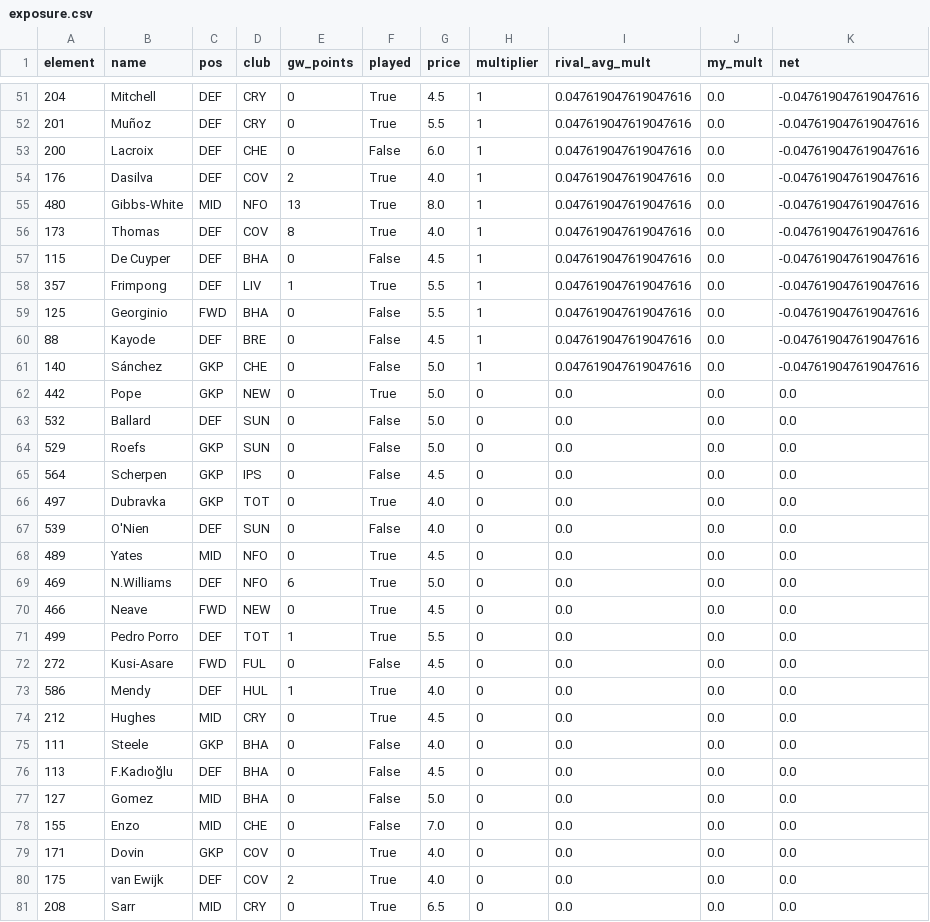
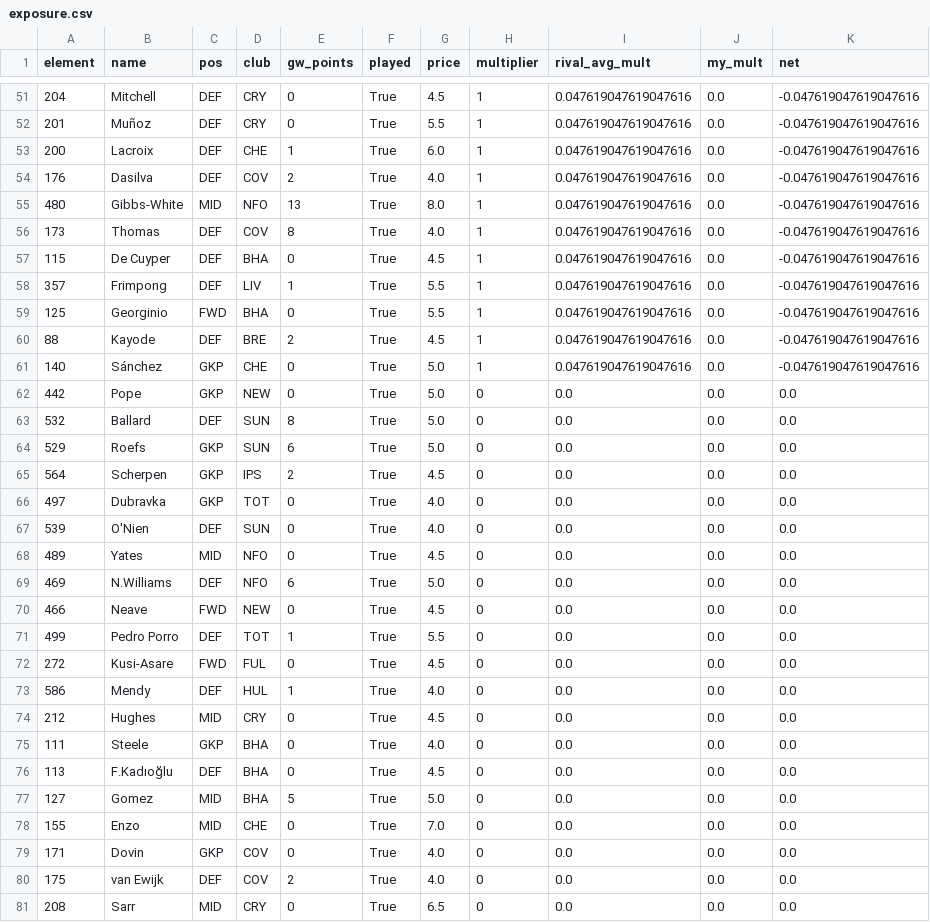
Before and after one commit to djaypandya/fpl-retrospective-codex-starter, a CSV file: outputs/league_14074_gw2/exposure.csv, drawn as a sheet; only a part is shown, gaps mark what is left out; the diff covers the shown part only.

```diff
--- a/outputs/league_14074_gw2/exposure.csv
+++ b/outputs/league_14074_gw2/exposure.csv
@@ -52,3 +52,3 @@ element,name,pos,club,gw_points,played,price,multiplier,rival_avg_mult,my_mult,n
 201,Muñoz,DEF,CRY,0,True,5.5,1,0.047619047619047616,0.0,-0.047619047619047616
-200,Lacroix,DEF,CHE,0,False,6.0,1,0.047619047619047616,0.0,-0.047619047619047616
+200,Lacroix,DEF,CHE,1,True,6.0,1,0.047619047619047616,0.0,-0.047619047619047616
 176,Dasilva,DEF,COV,2,True,4.0,1,0.047619047619047616,0.0,-0.047619047619047616
@@ -56,13 +56,13 @@ element,name,pos,club,gw_points,played,price,multiplier,rival_avg_mult,my_mult,n
 173,Thomas,DEF,COV,8,True,4.0,1,0.047619047619047616,0.0,-0.047619047619047616
-115,De Cuyper,DEF,BHA,0,False,4.5,1,0.047619047619047616,0.0,-0.047619047619047616
+115,De Cuyper,DEF,BHA,0,True,4.5,1,0.047619047619047616,0.0,-0.047619047619047616
 357,Frimpong,DEF,LIV,1,True,5.5,1,0.047619047619047616,0.0,-0.047619047619047616
-125,Georginio,FWD,BHA,0,False,5.5,1,0.047619047619047616,0.0,-0.047619047619047616
-88,Kayode,DEF,BRE,0,False,4.5,1,0.047619047619047616,0.0,-0.047619047619047616
-140,Sánchez,GKP,CHE,0,False,5.0,1,0.047619047619047616,0.0,-0.047619047619047616
+125,Georginio,FWD,BHA,0,True,5.5,1,0.047619047619047616,0.0,-0.047619047619047616
+88,Kayode,DEF,BRE,2,True,4.5,1,0.047619047619047616,0.0,-0.047619047619047616
+140,Sánchez,GKP,CHE,0,True,5.0,1,0.047619047619047616,0.0,-0.047619047619047616
 442,Pope,GKP,NEW,0,True,5.0,0,0.0,0.0,0.0
-532,Ballard,DEF,SUN,0,False,5.0,0,0.0,0.0,0.0
-529,Roefs,GKP,SUN,0,False,5.0,0,0.0,0.0,0.0
-564,Scherpen,GKP,IPS,0,False,4.5,0,0.0,0.0,0.0
+532,Ballard,DEF,SUN,8,True,5.0,0,0.0,0.0,0.0
+529,Roefs,GKP,SUN,6,True,5.0,0,0.0,0.0,0.0
+564,Scherpen,GKP,IPS,2,True,4.5,0,0.0,0.0,0.0
 497,Dubravka,GKP,TOT,0,True,4.0,0,0.0,0.0,0.0
-539,O'Nien,DEF,SUN,0,False,4.0,0,0.0,0.0,0.0
+539,O'Nien,DEF,SUN,0,True,4.0,0,0.0,0.0,0.0
 489,Yates,MID,NFO,0,True,4.5,0,0.0,0.0,0.0
@@ -71,9 +71,9 @@ element,name,pos,club,gw_points,played,price,multiplier,rival_avg_mult,my_mult,n
 499,Pedro Porro,DEF,TOT,1,True,5.5,0,0.0,0.0,0.0
-272,Kusi-Asare,FWD,FUL,0,False,4.5,0,0.0,0.0,0.0
+272,Kusi-Asare,FWD,FUL,0,True,4.5,0,0.0,0.0,0.0
 586,Mendy,DEF,HUL,1,True,4.0,0,0.0,0.0,0.0
 212,Hughes,MID,CRY,0,True,4.5,0,0.0,0.0,0.0
-111,Steele,GKP,BHA,0,False,4.0,0,0.0,0.0,0.0
-113,F.Kadıoğlu,DEF,BHA,0,False,4.5,0,0.0,0.0,0.0
-127,Gomez,MID,BHA,0,False,5.0,0,0.0,0.0,0.0
-155,Enzo,MID,CHE,0,False,7.0,0,0.0,0.0,0.0
+111,Steele,GKP,BHA,0,True,4.0,0,0.0,0.0,0.0
+113,F.Kadıoğlu,DEF,BHA,0,True,4.5,0,0.0,0.0,0.0
+127,Gomez,MID,BHA,5,True,5.0,0,0.0,0.0,0.0
+155,Enzo,MID,CHE,0,True,7.0,0,0.0,0.0,0.0
 171,Dovin,GKP,COV,0,True,4.0,0,0.0,0.0,0.0
```
Also changed, not shown: 71 edited cells elsewhere in this file, outputs/league_14074_gw2/budget.csv, outputs/league_14074_gw2/picks_long.csv, 4 other files.
